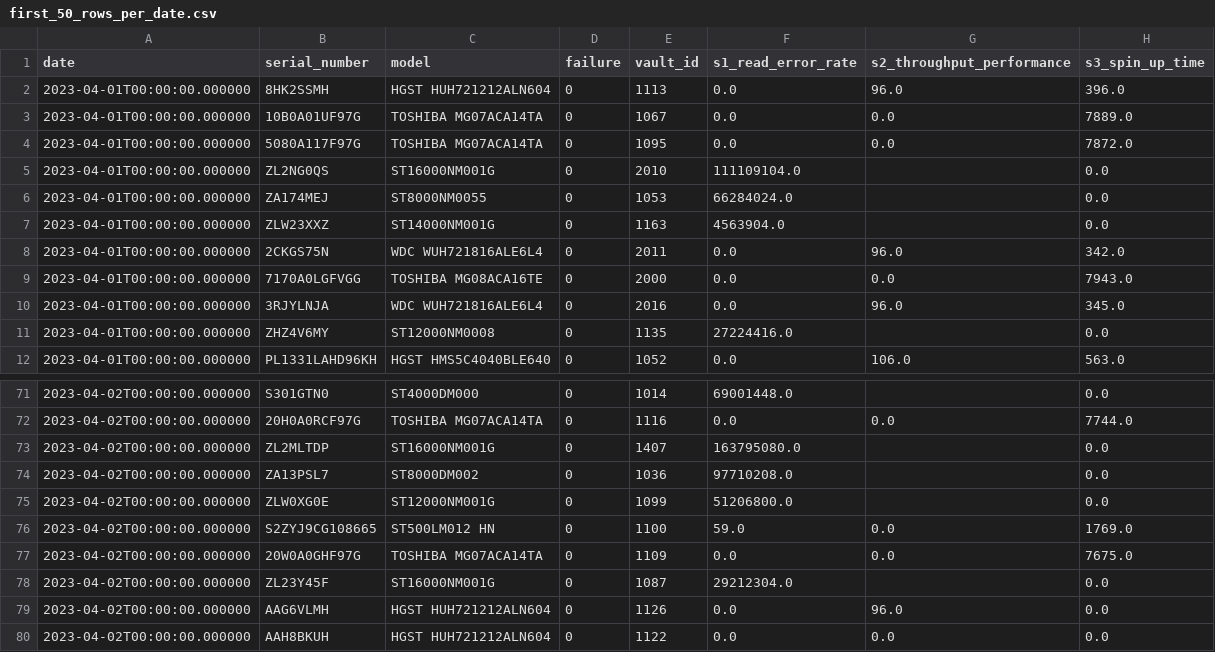
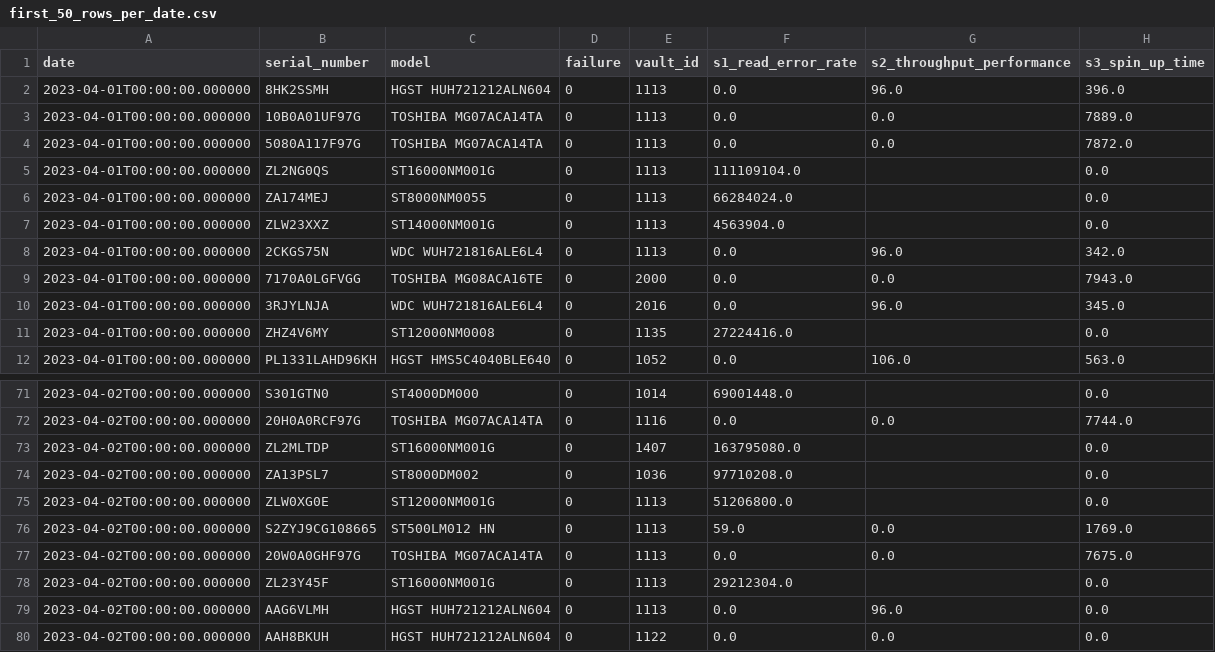
Before and after one commit to GiulioAppetito/SABD_Project_2, a CSV file: producer/data/first_50_rows_per_date.csv, drawn as a sheet; only a part is shown, gaps mark what is left out; the diff names each change by its address in the sheet, - before the commit and + after, or states it on an @@ line.

Commit message:
Query 2 updated: Now the aggregate function takes only the maximum by failures-count within a window

```diff
--- a/producer/data/first_50_rows_per_date.csv
+++ b/producer/data/first_50_rows_per_date.csv
-E3 (vault_id): 1067
+E3 (vault_id): 1113
-E4 (vault_id): 1095
+E4 (vault_id): 1113
-E5 (vault_id): 2010
+E5 (vault_id): 1113
-E6 (vault_id): 1053
+E6 (vault_id): 1113
-E7 (vault_id): 1163
+E7 (vault_id): 1113
-E8 (vault_id): 2011
+E8 (vault_id): 1113
-E75 (vault_id): 1099
+E75 (vault_id): 1113
-E76 (vault_id): 1100
+E76 (vault_id): 1113
-E77 (vault_id): 1109
+E77 (vault_id): 1113
-E78 (vault_id): 1087
+E78 (vault_id): 1113
-E79 (vault_id): 1126
+E79 (vault_id): 1113
```
Also changed, not shown: 7 other files.
